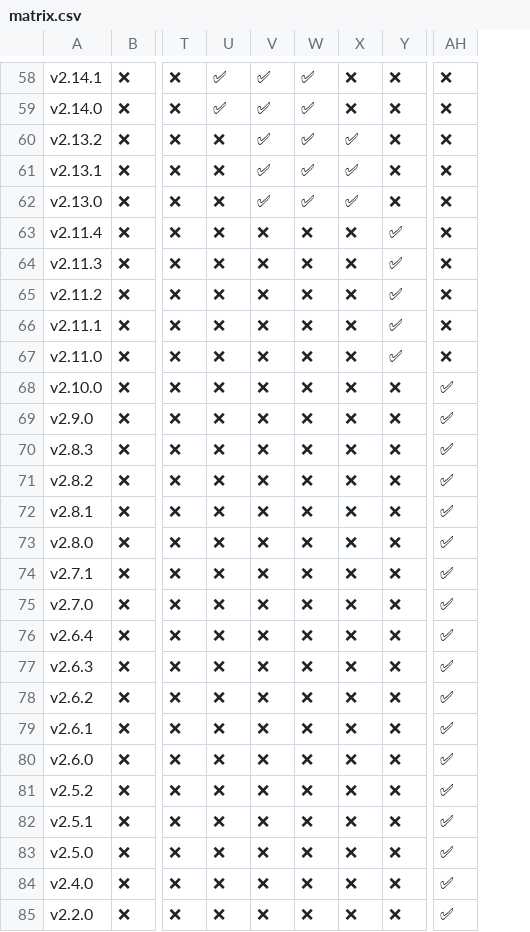
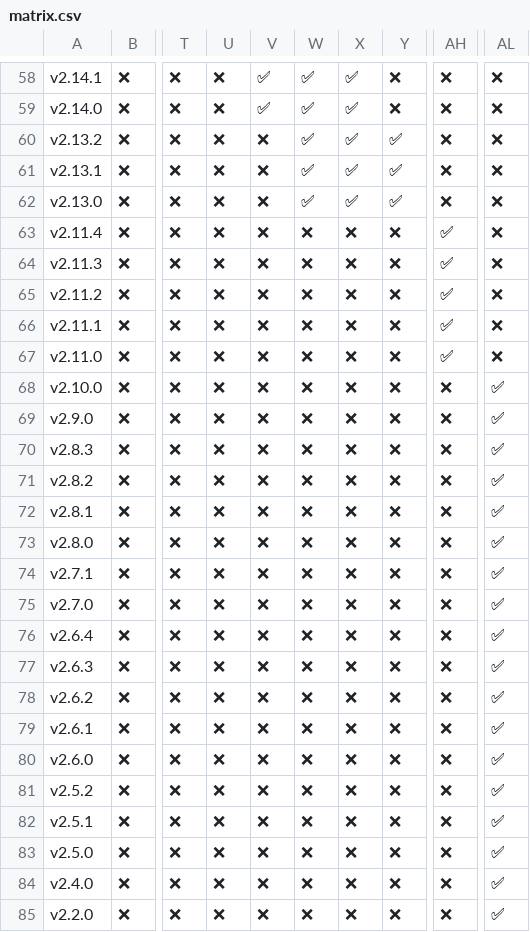
Before and after one commit to kyanny/caniuse-backup-utils, a CSV file: matrix.csv, drawn as a sheet; only a part is shown, gaps mark what is left out; the diff covers the shown part only; the diff names each change by its address in the sheet, - before the commit and + after, or states it on an @@ line.

```diff
--- a/matrix.csv
+++ b/matrix.csv
+column AL, rows 58-85: ❌ | ❌ | ❌ | ❌ | ❌ | ❌ | ❌ | ❌ | ❌ | ❌ | ✅ | ✅ | ✅ | ✅ | ✅ | ✅ | ✅ | ✅ | ✅ | ✅ | ✅ | ✅ | ✅ | ✅ | ✅ | ✅ | ✅ | ✅
-U58:U59: ✅
+U58:U59: ❌
-X58:X59: ❌
+X58:X59: ✅
-V60:V62: ✅
+V60:V62: ❌
-Y60:Y62: ❌
+Y60:Y62: ✅
-Y63:Y67: ✅
+Y63:Y67: ❌
-AH63:AH67: ❌
+AH63:AH67: ✅
-AH68:AH85: ✅
+AH68:AH85: ❌
```
Also changed, not shown: 153 edited cells elsewhere in this file, 2 other files.
